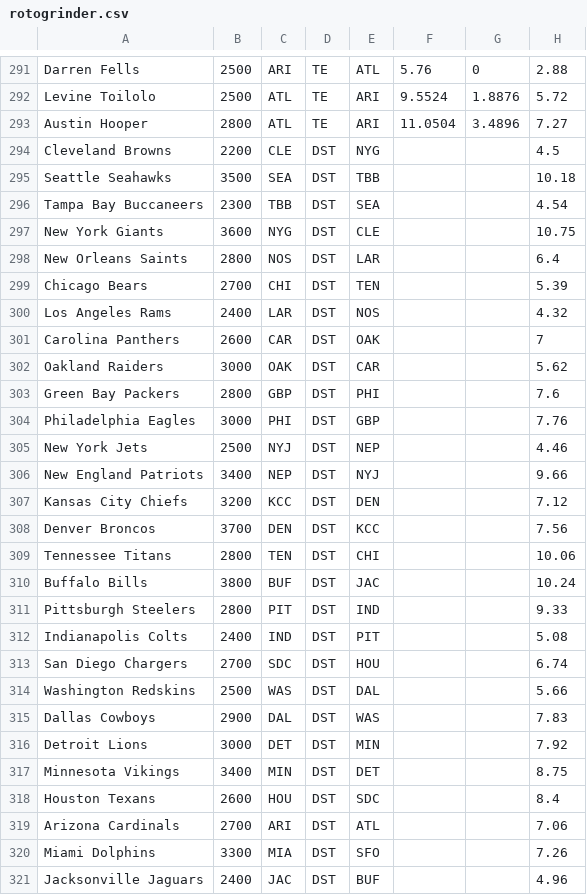
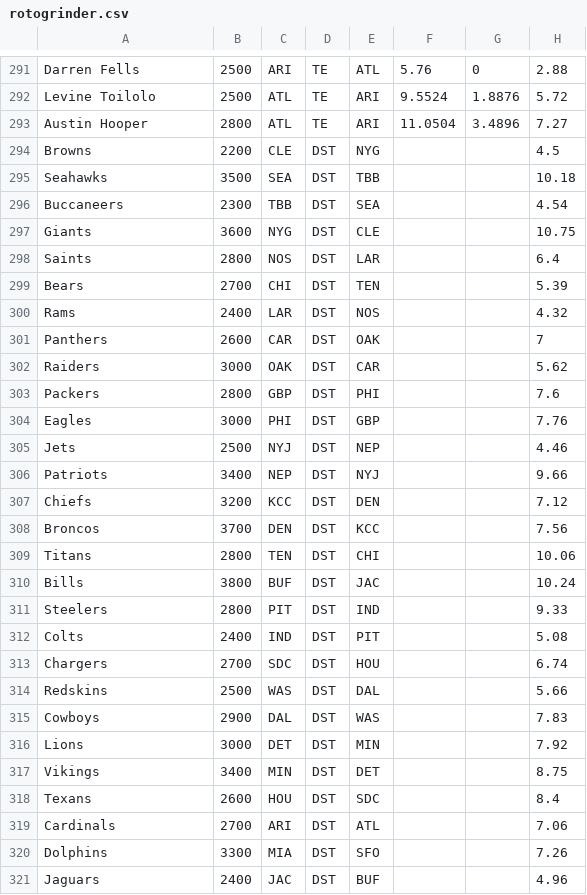
Before and after one commit to ian-maines/Scratch, a CSV file: teamsolver/team_solver/rotogrinder.csv, drawn as a sheet; only a part is shown, gaps mark what is left out; the diff covers the shown part only.

```diff
--- a/teamsolver/team_solver/rotogrinder.csv
+++ b/teamsolver/team_solver/rotogrinder.csv
@@ -293,29 +293,29 @@
 "Austin Hooper",2800,ATL,TE,ARI,11.0504,3.4896,7.27
-"Cleveland Browns",2200,CLE,DST,NYG,,,4.5
-"Seattle Seahawks",3500,SEA,DST,TBB,,,10.18
-"Tampa Bay Buccaneers",2300,TBB,DST,SEA,,,4.54
-"New York Giants",3600,NYG,DST,CLE,,,10.75
-"New Orleans Saints",2800,NOS,DST,LAR,,,6.4
-"Chicago Bears",2700,CHI,DST,TEN,,,5.39
-"Los Angeles Rams",2400,LAR,DST,NOS,,,4.32
-"Carolina Panthers",2600,CAR,DST,OAK,,,7
-"Oakland Raiders",3000,OAK,DST,CAR,,,5.62
-"Green Bay Packers",2800,GBP,DST,PHI,,,7.6
-"Philadelphia Eagles",3000,PHI,DST,GBP,,,7.76
-"New York Jets",2500,NYJ,DST,NEP,,,4.46
-"New England Patriots",3400,NEP,DST,NYJ,,,9.66
-"Kansas City Chiefs",3200,KCC,DST,DEN,,,7.12
-"Denver Broncos",3700,DEN,DST,KCC,,,7.56
-"Tennessee Titans",2800,TEN,DST,CHI,,,10.06
-"Buffalo Bills",3800,BUF,DST,JAC,,,10.24
-"Pittsburgh Steelers",2800,PIT,DST,IND,,,9.33
-"Indianapolis Colts",2400,IND,DST,PIT,,,5.08
-"San Diego Chargers",2700,SDC,DST,HOU,,,6.74
-"Washington Redskins",2500,WAS,DST,DAL,,,5.66
-"Dallas Cowboys",2900,DAL,DST,WAS,,,7.83
-"Detroit Lions",3000,DET,DST,MIN,,,7.92
-"Minnesota Vikings",3400,MIN,DST,DET,,,8.75
-"Houston Texans",2600,HOU,DST,SDC,,,8.4
-"Arizona Cardinals",2700,ARI,DST,ATL,,,7.06
-"Miami Dolphins",3300,MIA,DST,SFO,,,7.26
-"Jacksonville Jaguars",2400,JAC,DST,BUF,,,4.96
+"Browns",2200,CLE,DST,NYG,,,4.5
+"Seahawks",3500,SEA,DST,TBB,,,10.18
+"Buccaneers",2300,TBB,DST,SEA,,,4.54
+"Giants",3600,NYG,DST,CLE,,,10.75
+"Saints",2800,NOS,DST,LAR,,,6.4
+"Bears",2700,CHI,DST,TEN,,,5.39
+"Rams",2400,LAR,DST,NOS,,,4.32
+"Panthers",2600,CAR,DST,OAK,,,7
+"Raiders",3000,OAK,DST,CAR,,,5.62
+"Packers",2800,GBP,DST,PHI,,,7.6
+"Eagles",3000,PHI,DST,GBP,,,7.76
+"Jets",2500,NYJ,DST,NEP,,,4.46
+"Patriots",3400,NEP,DST,NYJ,,,9.66
+"Chiefs",3200,KCC,DST,DEN,,,7.12
+"Broncos",3700,DEN,DST,KCC,,,7.56
+"Titans",2800,TEN,DST,CHI,,,10.06
+"Bills",3800,BUF,DST,JAC,,,10.24
+"Steelers",2800,PIT,DST,IND,,,9.33
+"Colts",2400,IND,DST,PIT,,,5.08
+"Chargers",2700,SDC,DST,HOU,,,6.74
+"Redskins",2500,WAS,DST,DAL,,,5.66
+"Cowboys",2900,DAL,DST,WAS,,,7.83
+"Lions",3000,DET,DST,MIN,,,7.92
+"Vikings",3400,MIN,DST,DET,,,8.75
+"Texans",2600,HOU,DST,SDC,,,8.4
+"Cardinals",2700,ARI,DST,ATL,,,7.06
+"Dolphins",3300,MIA,DST,SFO,,,7.26
+"Jaguars",2400,JAC,DST,BUF,,,4.96
```
Also changed, not shown: 5 edited cells elsewhere in this file, teamsolver/team_solver/draft_kings.csv, 5 other files.
